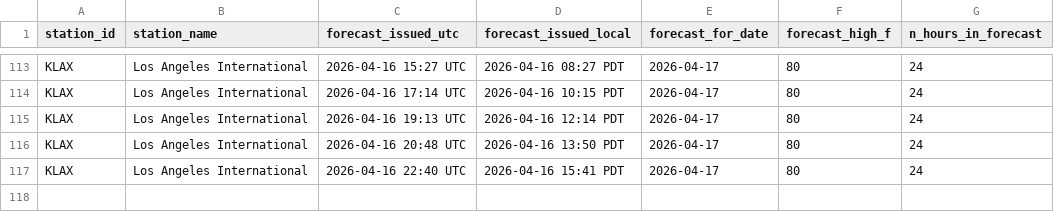
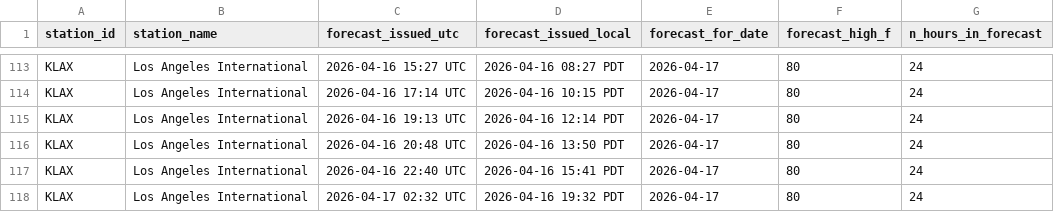
Before and after one commit to foxandfortune/Weather, a CSV file: data/forecasts_KLAX.csv, drawn as a sheet; only a part is shown, gaps mark what is left out; the diff names each change by its address in the sheet, - before the commit and + after, or states it on an @@ line.

```diff
--- a/data/forecasts_KLAX.csv
+++ b/data/forecasts_KLAX.csv
+row 118: KLAX | Los Angeles International | 2026-04-17 02:32 UTC | 2026-04-16 19:32 PDT | 2026-04-17 | 80 | 24
```
Also changed, not shown: data/forecasts_KLAS.csv, data/forecasts_KMSY.csv, 11 other files.
